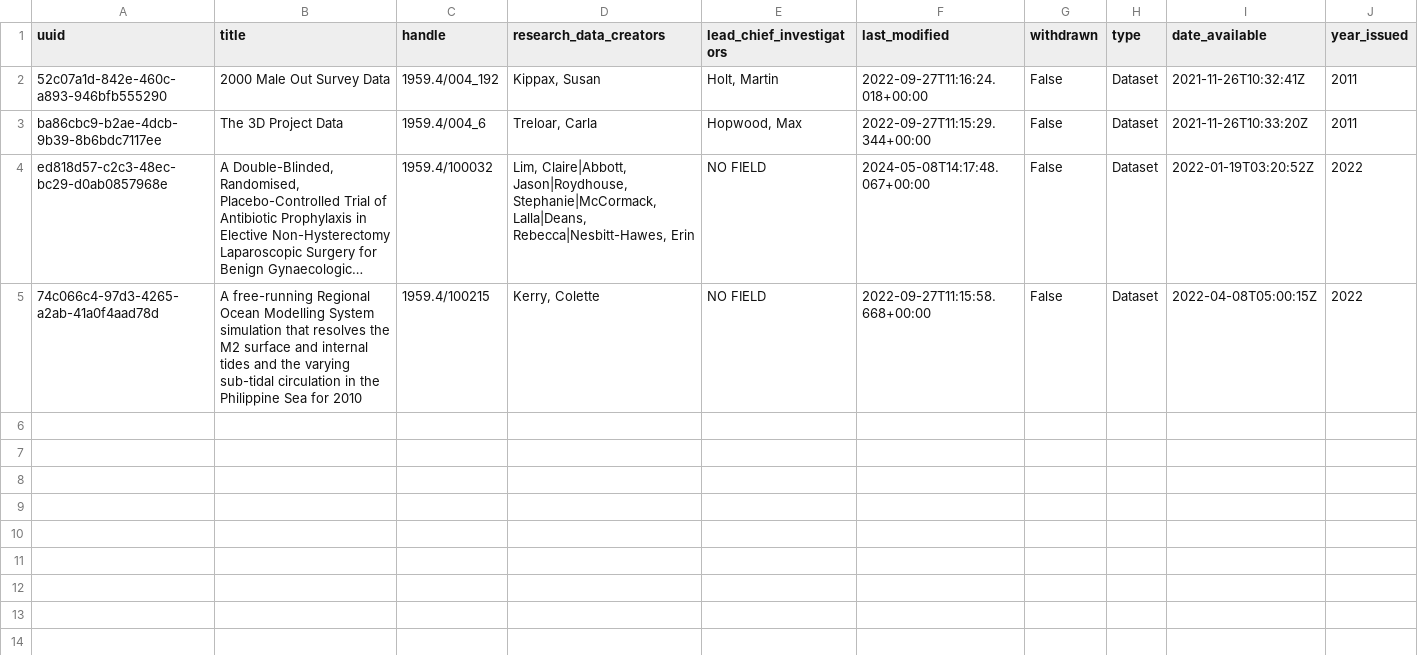
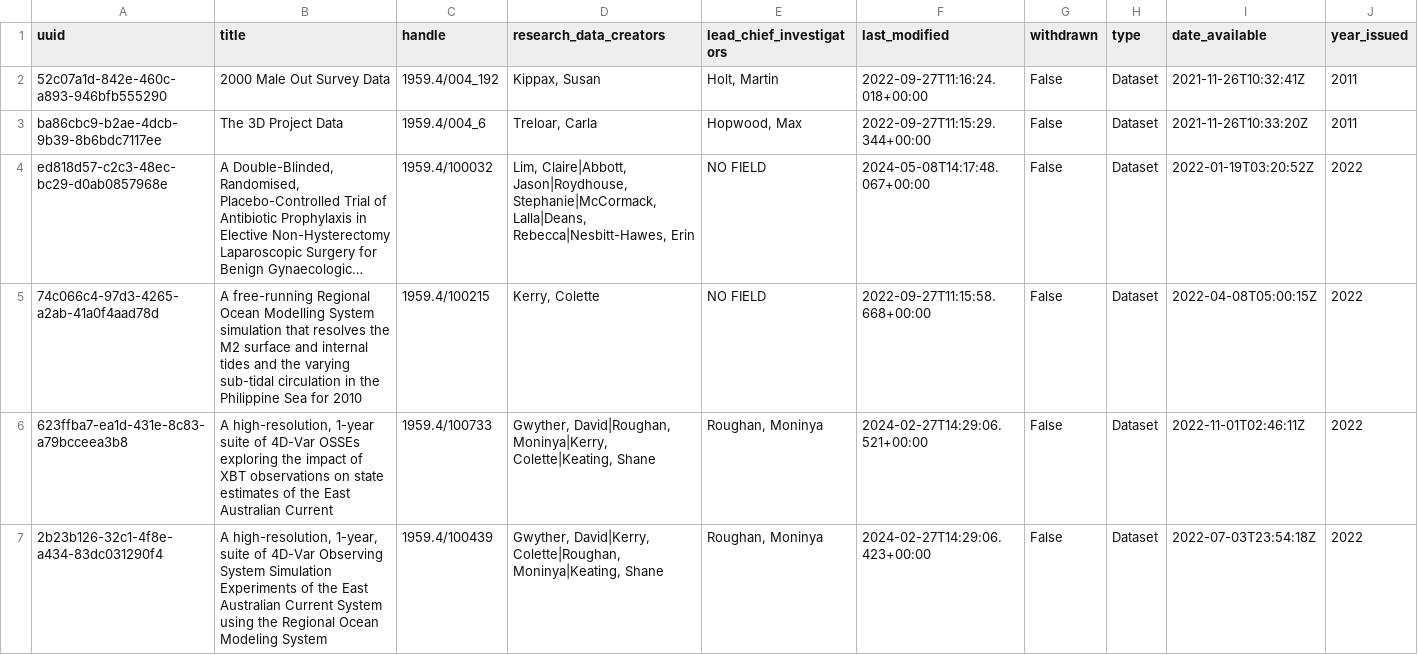
Before and after one commit to gerrydevine/dataset_stats_csvs, a CSV file: outputs/unsworks_datasets.csv, drawn as a sheet; only a part is shown; long unchanged cells end in …; rows hold the shown columns only; the diff names each change by its address in the sheet, - before the commit and + after, or states it on an @@ line.

Commit message:
committing files

```diff
--- a/outputs/unsworks_datasets.csv
+++ b/outputs/unsworks_datasets.csv
+row 6: 623ffba7-ea1d-431e-8c83-a79bcceea3b8 | A high-resolution, 1-year suite of 4D-Var OSSEs exploring the impact of XBT observations on state estimates of the East Australian Current | 1959.4/100733 | Gwyther, David|Roughan, Moninya|Kerry, Colette|Keating, Shane | Roughan, Moninya | 2024-02-27T14:29:06.521+00:00 | False | Dataset | 2022-11-01T02:46:11Z | 2022
+row 7: 2b23b126-32c1-4f8e-a434-83dc031290f4 | A high-resolution, 1-year, suite of 4D-Var Observing System Simulation Experiments of the East Australian Current System using the Regional Ocean Modeling System | 1959.4/100439 | Gwyther, David|Kerry, Colette|Roughan, Moninya|Keating, Shane | Roughan, Moninya | 2024-02-27T14:29:06.423+00:00 | False | Dataset | 2022-07-03T23:54:18Z | 2022
```
